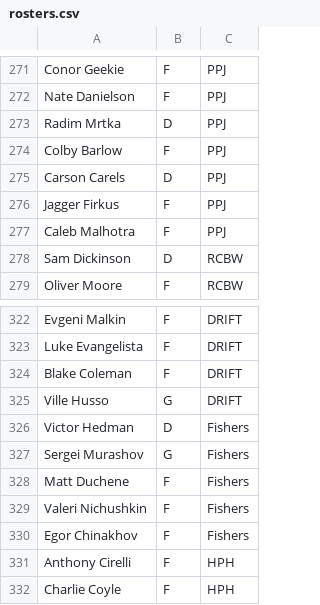
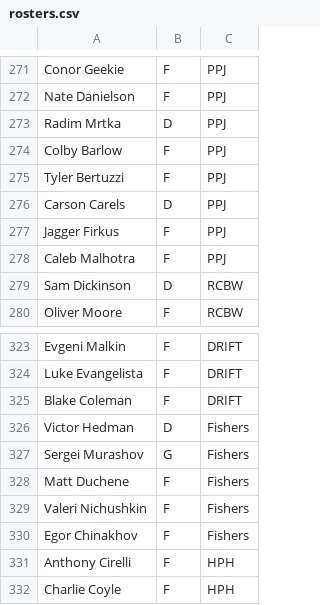
Before and after one commit to notmyneon/NicePreason, a CSV file: data/rosters.csv, drawn as a sheet; only a part is shown, gaps mark what is left out; removed rows and columns are numbered as before the commit, all else as after; the diff names each change by its address in the sheet, - before the commit and + after, or states it on an @@ line.

Commit message:
Update rosters.csv

```diff
--- a/data/rosters.csv
+++ b/data/rosters.csv
+row 275: Tyler Bertuzzi | F | PPJ
-row 325: Ville Husso | G | DRIFT
```
